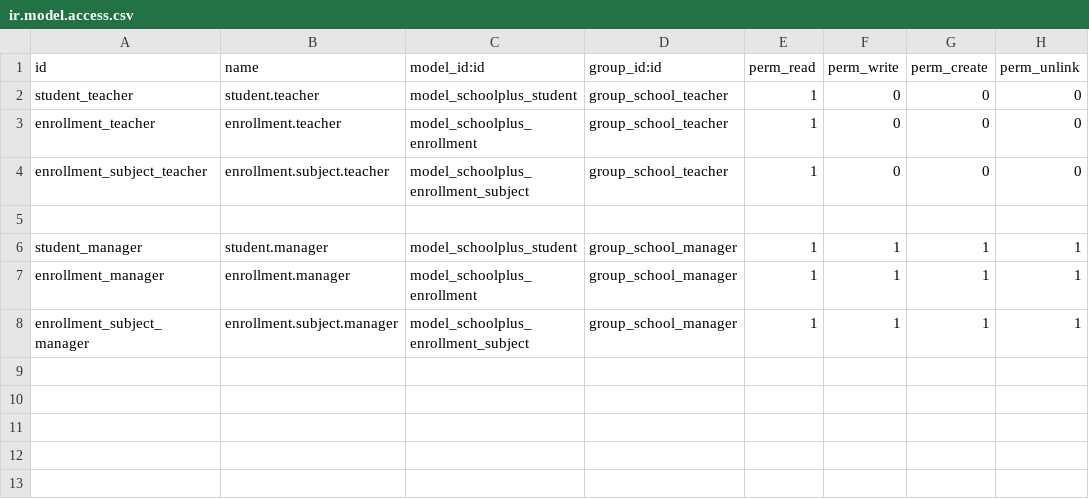
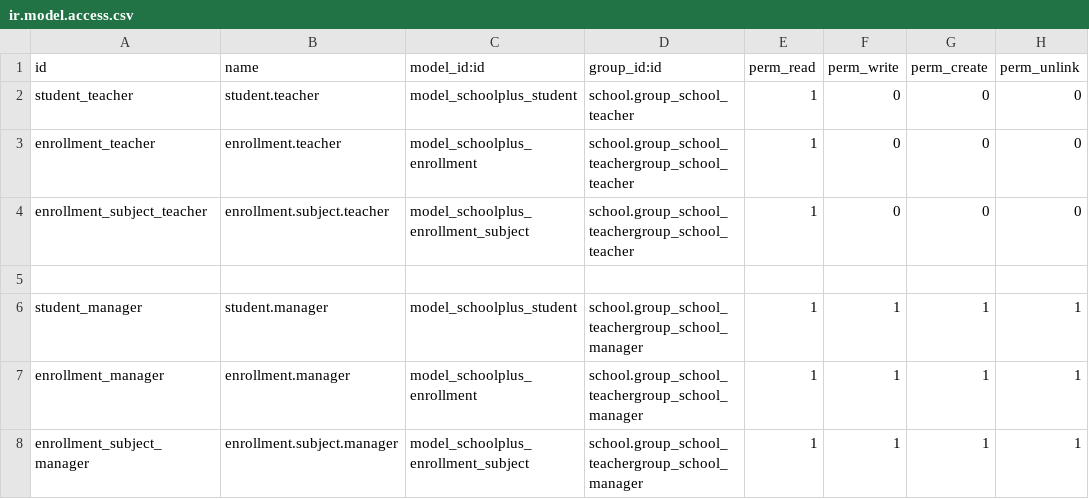
Before and after one commit to kuro-spm/Odoo_modul_school_plus, a CSV file: security/ir.model.access.csv, drawn as a sheet; the diff names each change by its address in the sheet, - before the commit and + after, or states it on an @@ line.

Commit message:
afegit prefixe school. als grups del csv

```diff
--- a/security/ir.model.access.csv
+++ b/security/ir.model.access.csv
-D2 (group_id:id): group_school_teacher
+D2 (group_id:id): school.group_school_teacher
-D3:D4 (group_id:id): group_school_teacher
+D3:D4 (group_id:id): school.group_school_teachergroup_school_teacher
-D6:D8 (group_id:id): group_school_manager
+D6:D8 (group_id:id): school.group_school_teachergroup_school_manager
```
